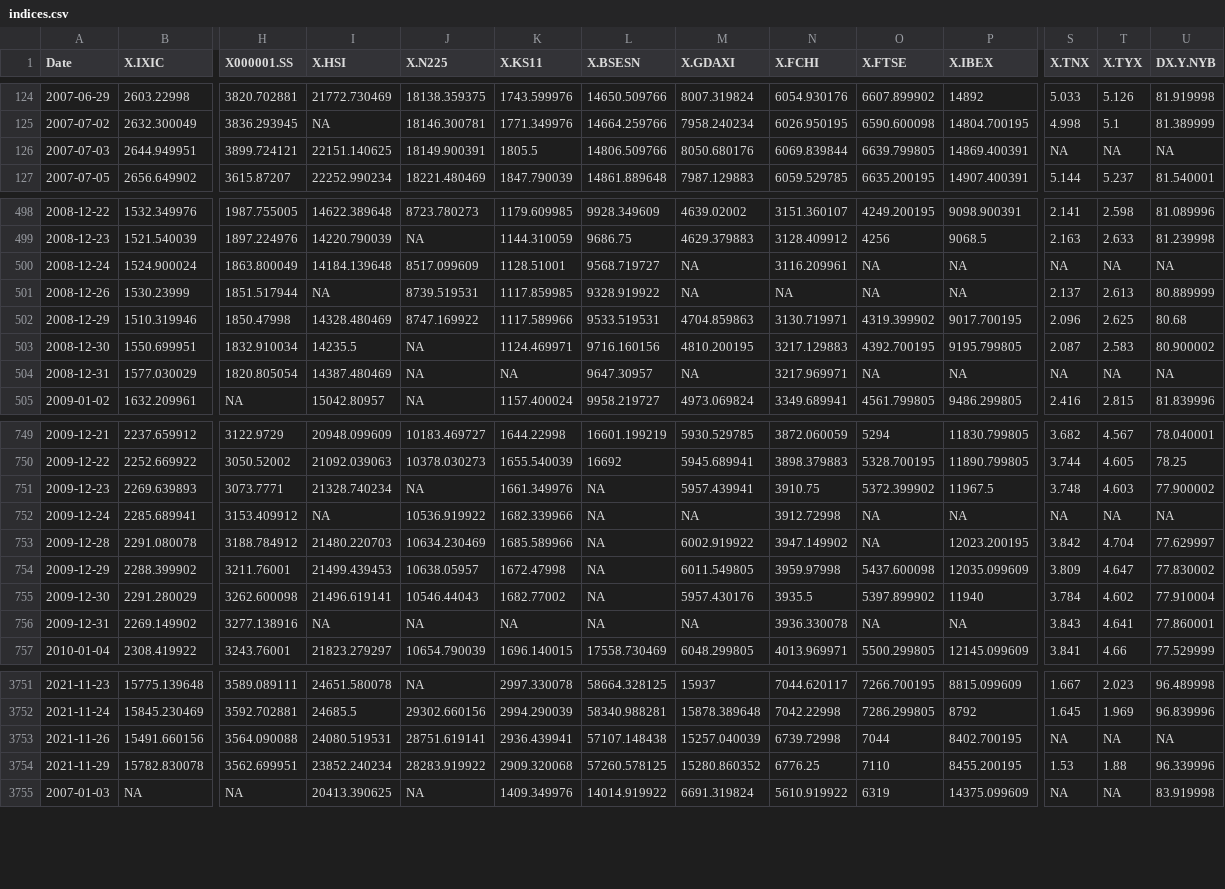
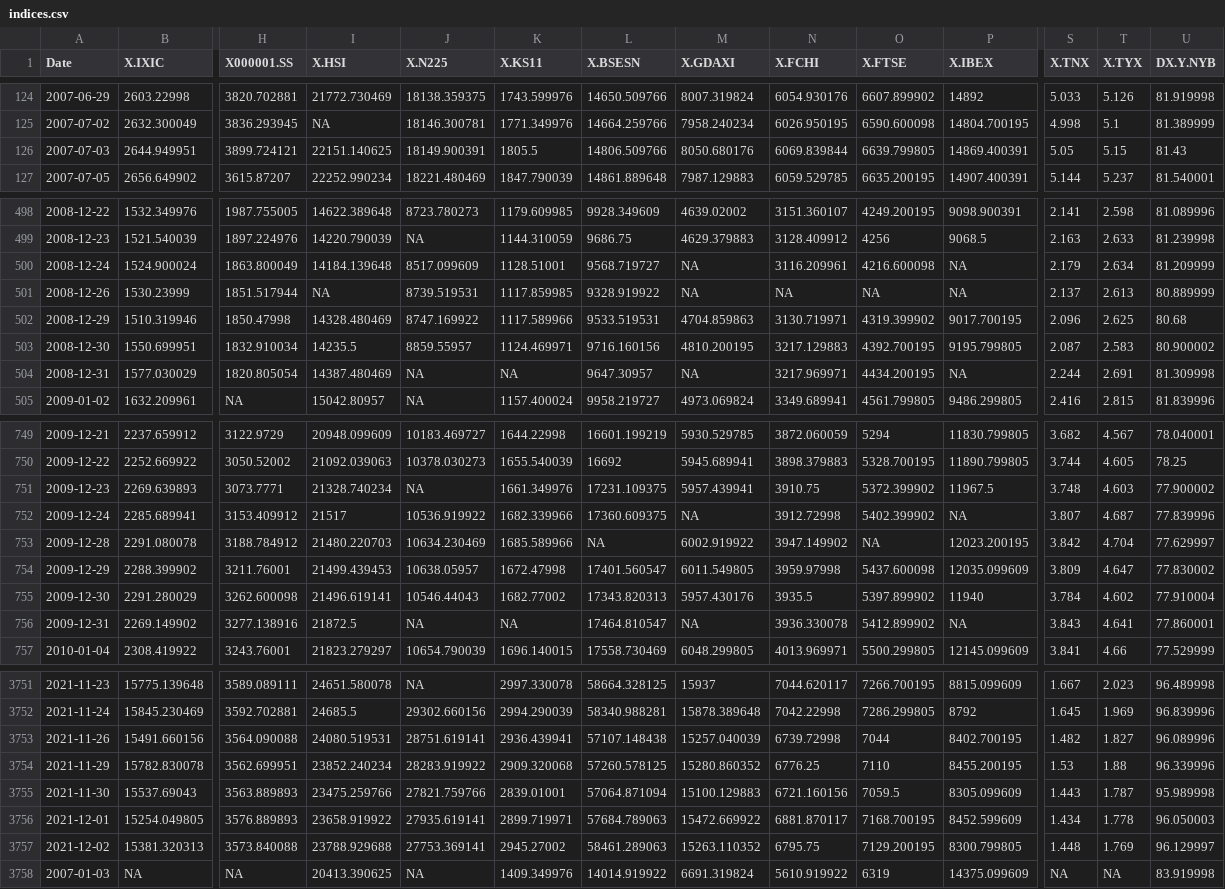
Before and after one commit to SymmetricSymplectic/AsApAnalytics, a CSV file: DATA/indices.csv, drawn as a sheet; only a part is shown, gaps mark what is left out; rows hold the shown columns only; the diff covers the shown part only; the diff names each change by its address in the sheet, - before the commit and + after, or states it on an @@ line.

```diff
--- a/DATA/indices.csv
+++ b/DATA/indices.csv
-S126 (X.TNX): NA
+S126 (X.TNX): 5.05
-T126 (X.TYX): NA
+T126 (X.TYX): 5.15
-U126 (DX.Y.NYB): NA
+U126 (DX.Y.NYB): 81.43
-O500 (X.FTSE): NA
+O500 (X.FTSE): 4216.600098
-S500 (X.TNX): NA
+S500 (X.TNX): 2.179
-T500 (X.TYX): NA
+T500 (X.TYX): 2.634
-U500 (DX.Y.NYB): NA
+U500 (DX.Y.NYB): 81.209999
-J503 (X.N225): NA
+J503 (X.N225): 8859.55957
-O504 (X.FTSE): NA
+O504 (X.FTSE): 4434.200195
-S504 (X.TNX): NA
+S504 (X.TNX): 2.244
-T504 (X.TYX): NA
+T504 (X.TYX): 2.691
-U504 (DX.Y.NYB): NA
+U504 (DX.Y.NYB): 81.309998
-L751 (X.BSESN): NA
+L751 (X.BSESN): 17231.109375
-I752 (X.HSI): NA
+I752 (X.HSI): 21517
-L752 (X.BSESN): NA
+L752 (X.BSESN): 17360.609375
-O752 (X.FTSE): NA
+O752 (X.FTSE): 5402.399902
-S752 (X.TNX): NA
+S752 (X.TNX): 3.807
-T752 (X.TYX): NA
+T752 (X.TYX): 4.687
-U752 (DX.Y.NYB): NA
+U752 (DX.Y.NYB): 77.839996
-L754 (X.BSESN): NA
+L754 (X.BSESN): 17401.560547
-L755 (X.BSESN): NA
+L755 (X.BSESN): 17343.820313
-I756 (X.HSI): NA
+I756 (X.HSI): 21872.5
-L756 (X.BSESN): NA
+L756 (X.BSESN): 17464.810547
-O756 (X.FTSE): NA
+O756 (X.FTSE): 5412.899902
-S3753 (X.TNX): NA
+S3753 (X.TNX): 1.482
-T3753 (X.TYX): NA
+T3753 (X.TYX): 1.827
-U3753 (DX.Y.NYB): NA
+U3753 (DX.Y.NYB): 96.089996
+row 3755: 2021-11-30 | 15537.69043 | 3563.889893 | 23475.259766 | 27821.759766 | 2839.01001 | 57064.871094 | 15100.129883 | 6721.160156 | 7059.5 | 8305.099609 | 1.443 | 1.787 | 95.989998
+row 3756: 2021-12-01 | 15254.049805 | 3576.889893 | 23658.919922 | 27935.619141 | 2899.719971 | 57684.789063 | 15472.669922 | 6881.870117 | 7168.700195 | 8452.599609 | 1.434 | 1.778 | 96.050003
+row 3757: 2021-12-02 | 15381.320313 | 3573.840088 | 23788.929688 | 27753.369141 | 2945.27002 | 58461.289063 | 15263.110352 | 6795.75 | 7129.200195 | 8300.799805 | 1.448 | 1.769 | 96.129997
```
Also changed, not shown: 103 edited cells elsewhere in this file, DATA/conspending.csv, DATA/des.csv, 9 other files.
